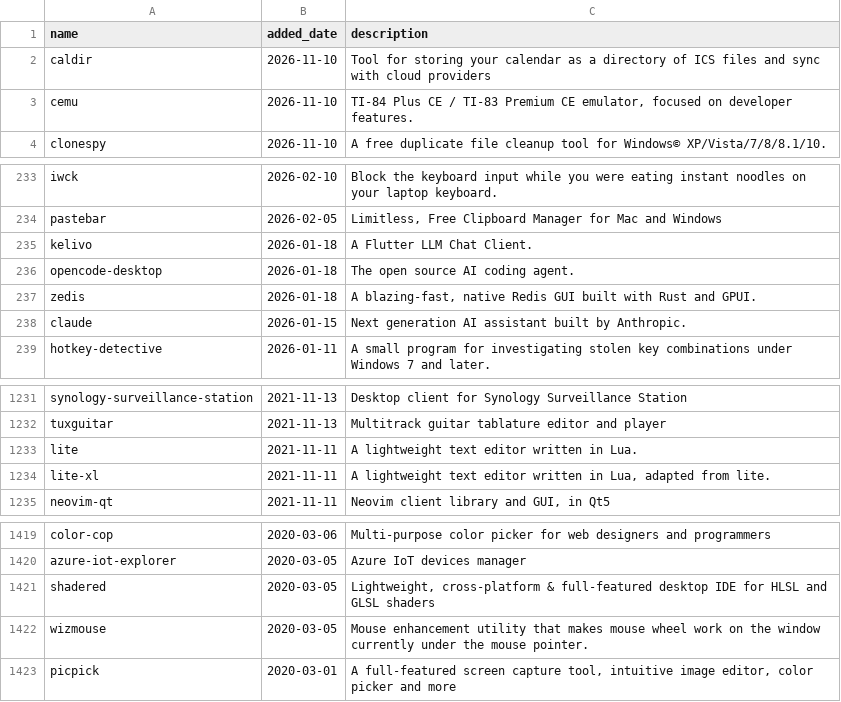
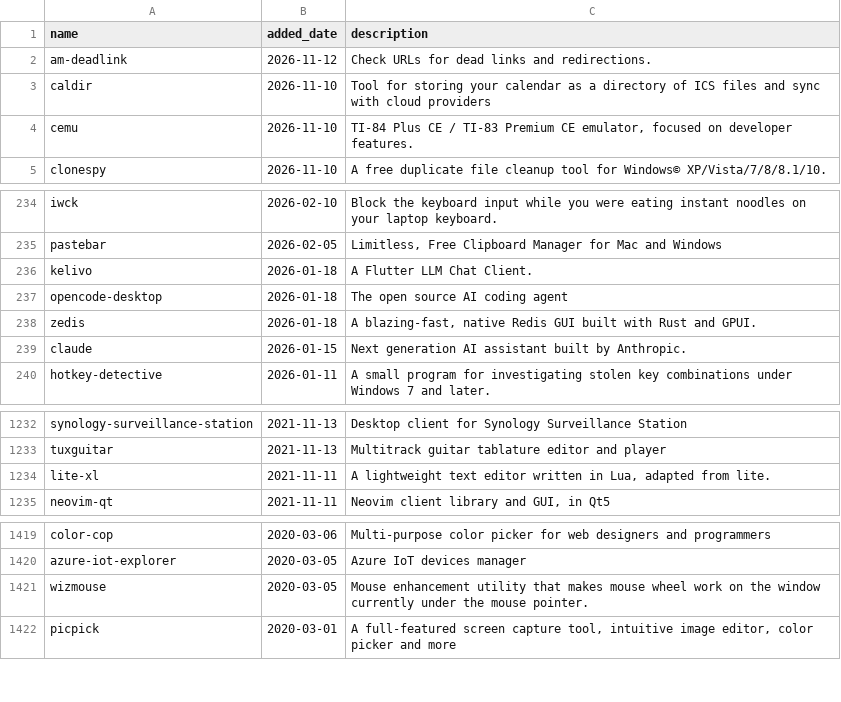
Before and after one commit to scillidan/actions, a CSV file: scoop-manifests/added_extras.csv, drawn as a sheet; only a part is shown, gaps mark what is left out.

```diff
--- a/scoop-manifests/added_extras.csv
+++ b/scoop-manifests/added_extras.csv
@@ -1,2 +1,3 @@
 name,added_date,description
+am-deadlink,2026-11-12,Check URLs for dead links and redirections.
 caldir,2026-11-10,Tool for storing your calendar as a directory of ICS files and sync with cloud providers
@@ -235,3 +236,3 @@ pastebar,2026-02-05,"Limitless, Free Clipboard Manager for Mac and Windows"
 kelivo,2026-01-18,A Flutter LLM Chat Client.
-opencode-desktop,2026-01-18,The open source AI coding agent.
+opencode-desktop,2026-01-18,The open source AI coding agent
 zedis,2026-01-18,"A blazing-fast, native Redis GUI built with Rust and GPUI."
@@ -1232,3 +1233,2 @@ synology-surveillance-station,2021-11-13,Desktop client for Synology Surveillanc
 tuxguitar,2021-11-13,Multitrack guitar tablature editor and player
-lite,2021-11-11,A lightweight text editor written in Lua.
 lite-xl,2021-11-11,"A lightweight text editor written in Lua, adapted from lite."
@@ -1420,3 +1420,2 @@ color-cop,2020-03-06,Multi-purpose color picker for web designers and programmer
 azure-iot-explorer,2020-03-05,Azure IoT devices manager
-shadered,2020-03-05,"Lightweight, cross-platform & full-featured desktop IDE for HLSL and GLSL shaders"
 wizmouse,2020-03-05,Mouse enhancement utility that makes mouse wheel work on the window currently under the mouse pointer.
```
Also changed, not shown: scoop-manifests/added_main.csv, scoop-manifests/inactive.csv, 1 other file.
